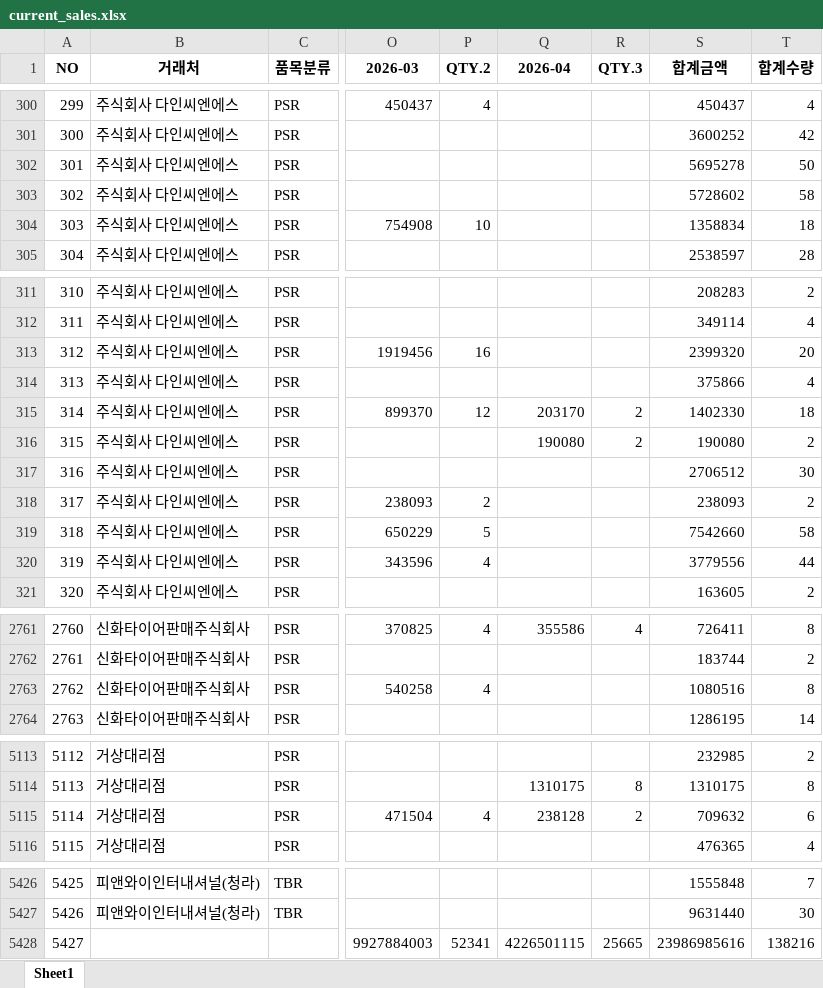
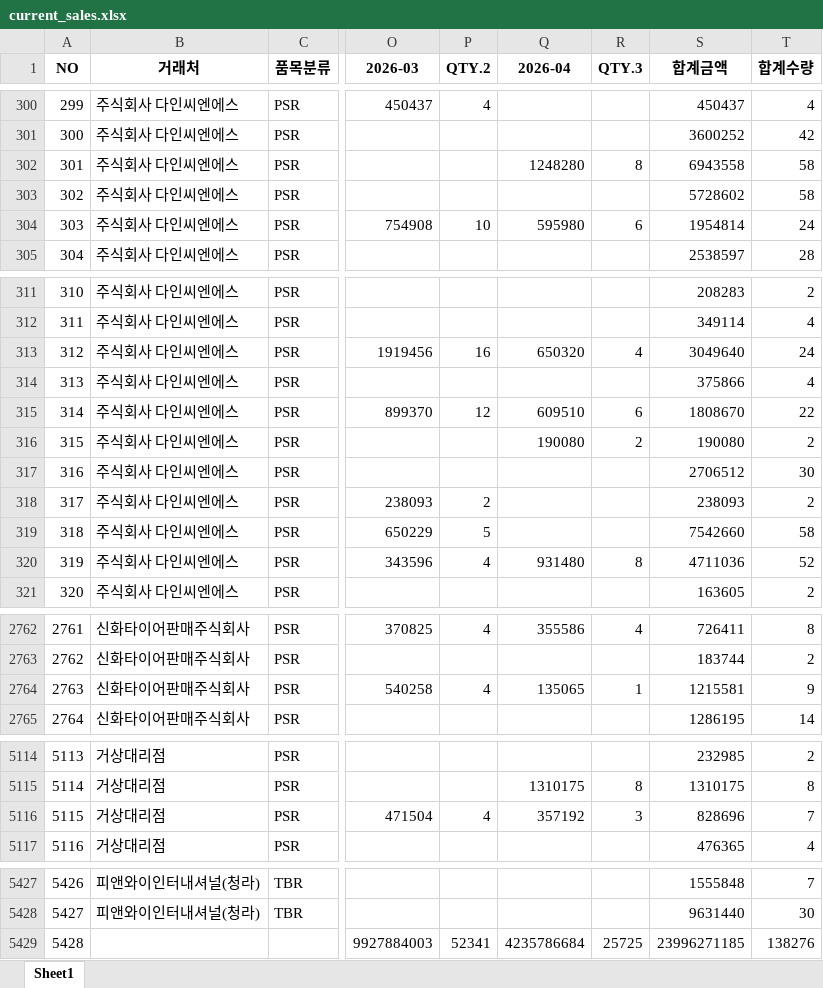
Before and after one commit to jeongkihyun25-arch/sales, an Excel workbook: current_sales.xlsx, sheet Sheet1, drawn as a sheet; only a part is shown, gaps mark what is left out; values as stored, in another font and other column widths than the file's, no borders; addresses are those after the commit; the diff covers the shown part only; the diff names each change by its address in the sheet, - before the commit and + after, or states it on an @@ line.

```diff
--- a/current_sales.xlsx (sheet Sheet1)
+++ b/current_sales.xlsx (sheet Sheet1)
-Q302 (2026-04): (empty)
+Q302 (2026-04): 1248280
-R302 (QTY.3): (empty)
+R302 (QTY.3): 8
-S302 (합계금액): 5695278
+S302 (합계금액): 6943558
-T302 (합계수량): 50
+T302 (합계수량): 58
-Q304 (2026-04): (empty)
+Q304 (2026-04): 595980
-R304 (QTY.3): (empty)
+R304 (QTY.3): 6
-S304 (합계금액): 1358834
+S304 (합계금액): 1954814
-T304 (합계수량): 18
+T304 (합계수량): 24
-Q313 (2026-04): (empty)
+Q313 (2026-04): 650320
-R313 (QTY.3): (empty)
+R313 (QTY.3): 4
-S313 (합계금액): 2399320
+S313 (합계금액): 3049640
-T313 (합계수량): 20
+T313 (합계수량): 24
-Q315 (2026-04): 203170
+Q315 (2026-04): 609510
-R315 (QTY.3): 2
+R315 (QTY.3): 6
-S315 (합계금액): 1402330
+S315 (합계금액): 1808670
-T315 (합계수량): 18
+T315 (합계수량): 22
-Q320 (2026-04): (empty)
+Q320 (2026-04): 931480
-R320 (QTY.3): (empty)
+R320 (QTY.3): 8
-S320 (합계금액): 3779556
+S320 (합계금액): 4711036
-T320 (합계수량): 44
+T320 (합계수량): 52
@@ column A (NO) renumbered from row 1111 down @@
-Q2764 (2026-04): (empty)
+Q2764 (2026-04): 135065
-R2764 (QTY.3): (empty)
+R2764 (QTY.3): 1
-S2764 (합계금액): 1080516
+S2764 (합계금액): 1215581
-T2764 (합계수량): 8
+T2764 (합계수량): 9
-Q5116 (2026-04): 238128
+Q5116 (2026-04): 357192
-R5116 (QTY.3): 2
+R5116 (QTY.3): 3
-S5116 (합계금액): 709632
+S5116 (합계금액): 828696
-T5116 (합계수량): 6
+T5116 (합계수량): 7
-Q5429 (2026-04): 4226501115
+Q5429 (2026-04): 4235786684
-R5429 (QTY.3): 25665
+R5429 (QTY.3): 25725
-S5429 (합계금액): 23986985616
+S5429 (합계금액): 23996271185
-T5429 (합계수량): 138216
+T5429 (합계수량): 138276
```
Also changed, not shown: 1 added row and 32 edited cells elsewhere in this sheet.
